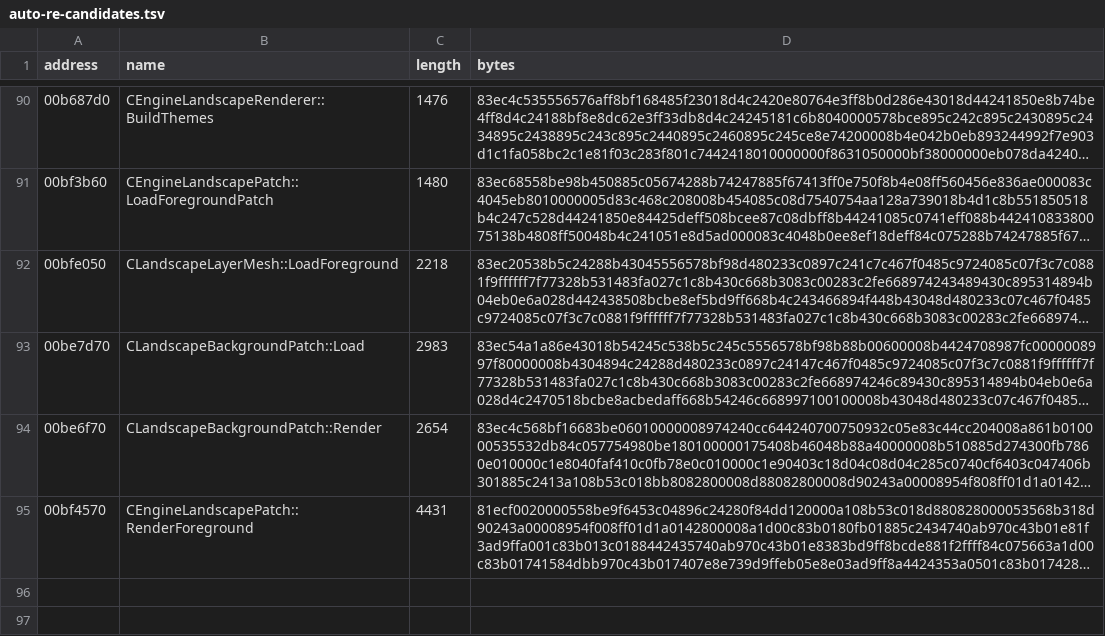
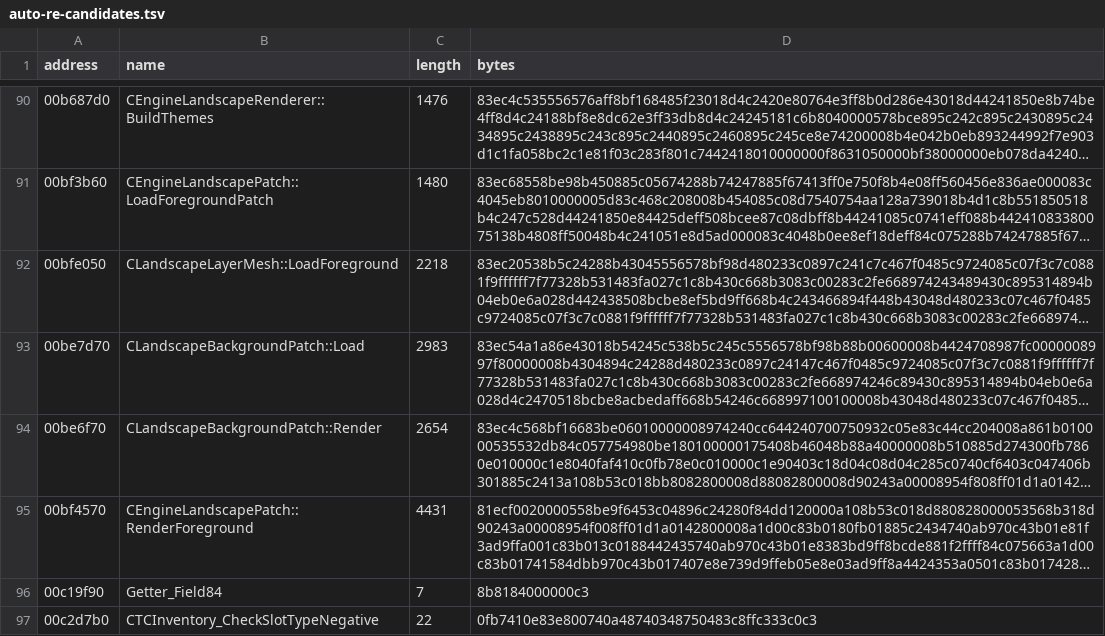
Before and after one commit to BuffJesus/FableDecomp, a TSV file: rebuild/oracles/auto-re-candidates.tsv, drawn as a sheet; only a part is shown, gaps mark what is left out; long unchanged cells end in …; the diff names each change by its address in the sheet, - before the commit and + after, or states it on an @@ line.

```diff
--- a/rebuild/oracles/auto-re-candidates.tsv
+++ b/rebuild/oracles/auto-re-candidates.tsv
+row 96: 00c19f90 | Getter_Field84 | 7 | 8b8184000000c3
+row 97: 00c2d7b0 | CTCInventory_CheckSlotTypeNegative | 22 | 0fb7410e83e800740a48740348750483c8ffc333c0c3
```
Also changed, not shown: 5 other files.
